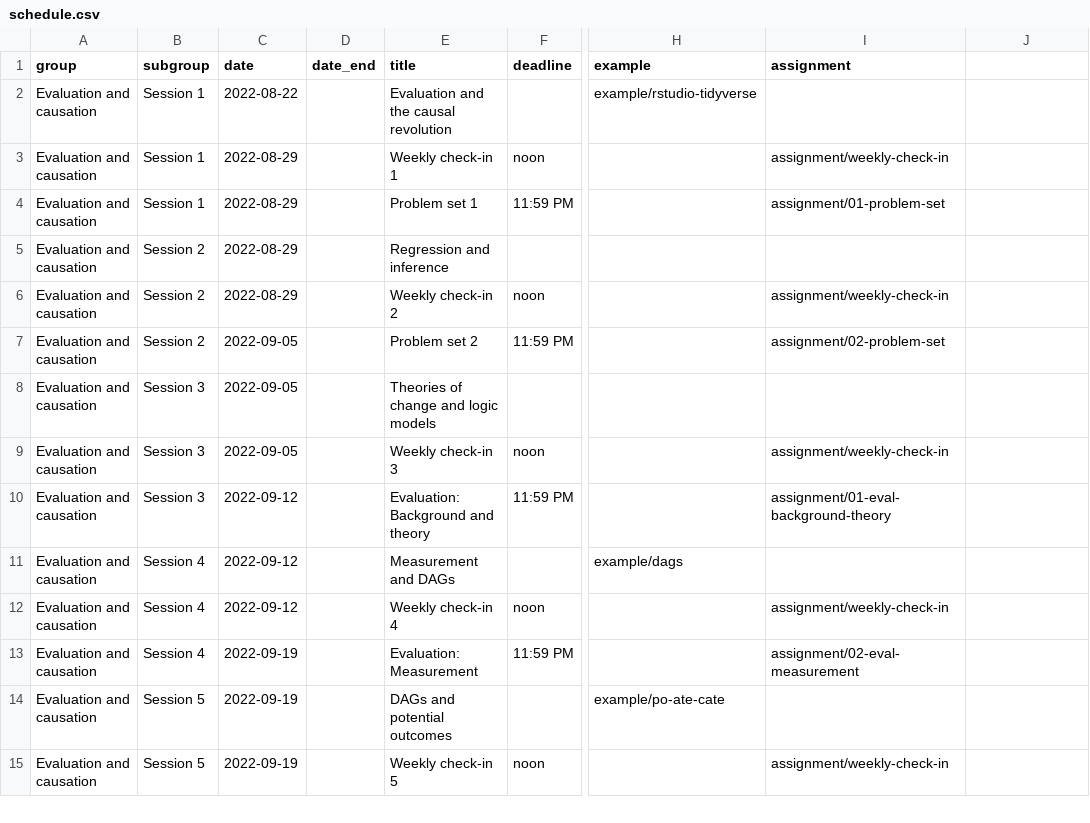
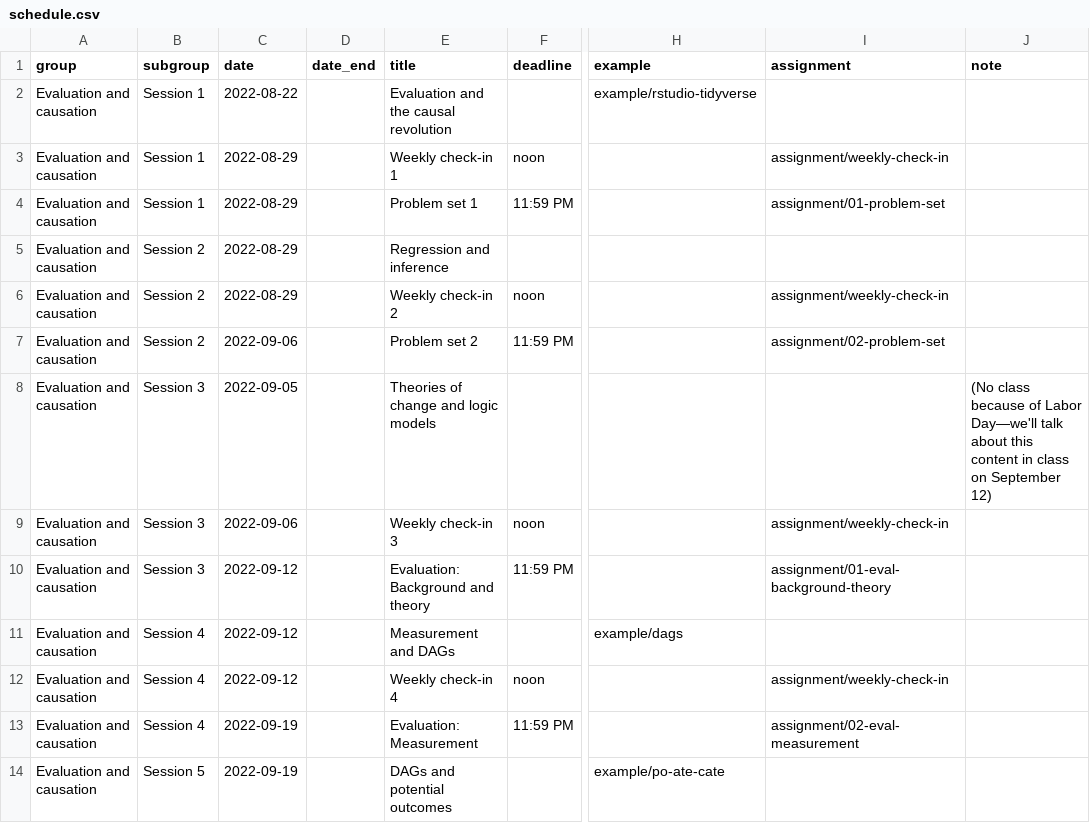
Before and after one commit to andrewheiss/evalf22.classes.andrewheiss.com, a CSV file: data/schedule.csv, drawn as a sheet; only a part is shown, gaps mark what is left out; the shorter side is filled out with more unchanged rows; the diff names each change by its address in the sheet, - before the commit and + after, or states it on an @@ line.

Commit message:
Account for Labor Day

```diff
--- a/data/schedule.csv
+++ b/data/schedule.csv
-J1: (empty)
+J1: note
-C7 (date): 2022-09-05
+C7 (date): 2022-09-06
-J8 (note): (empty)
+J8 (note): (No class because of Labor Day—we'll talk about this content in class on September 12)
-C9 (date): 2022-09-05
+C9 (date): 2022-09-06
```
Also changed, not shown: 4 other files.
